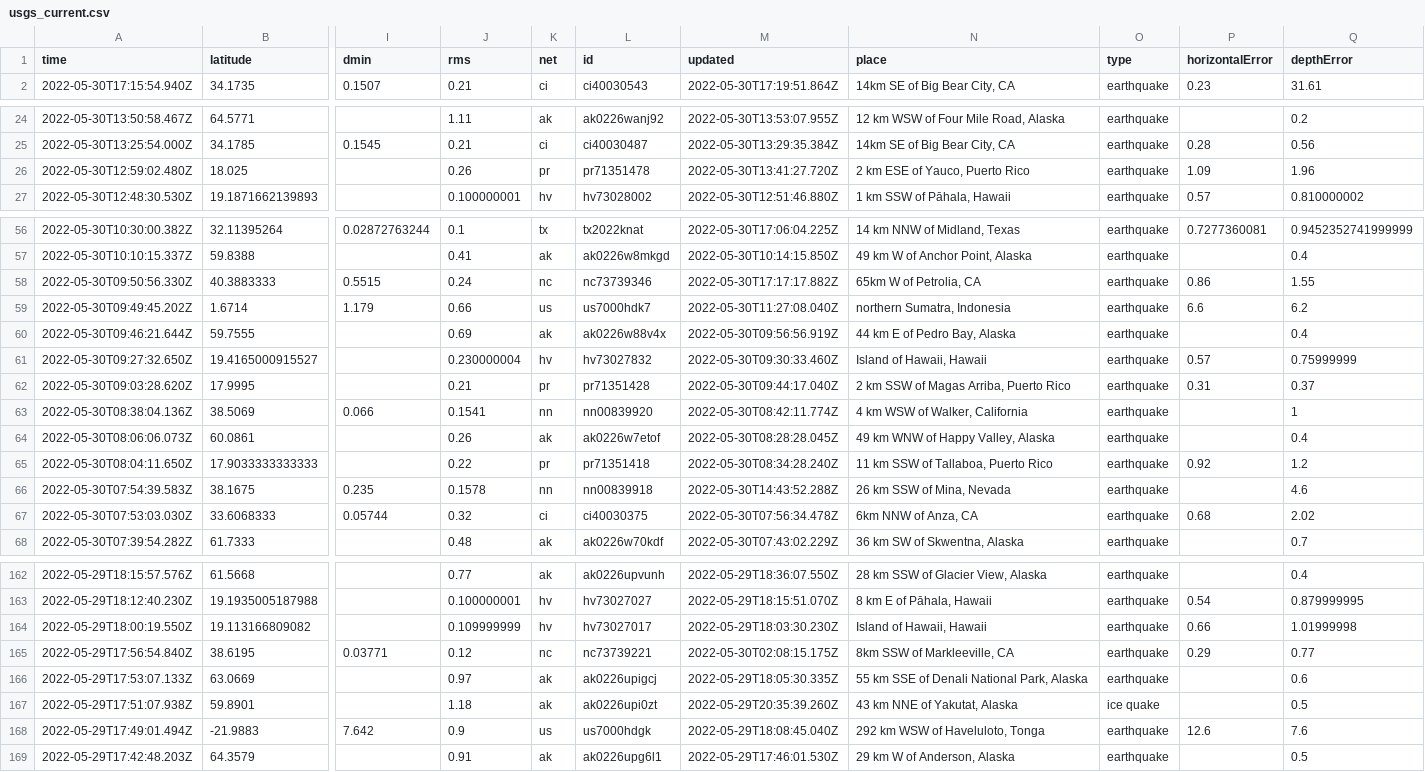
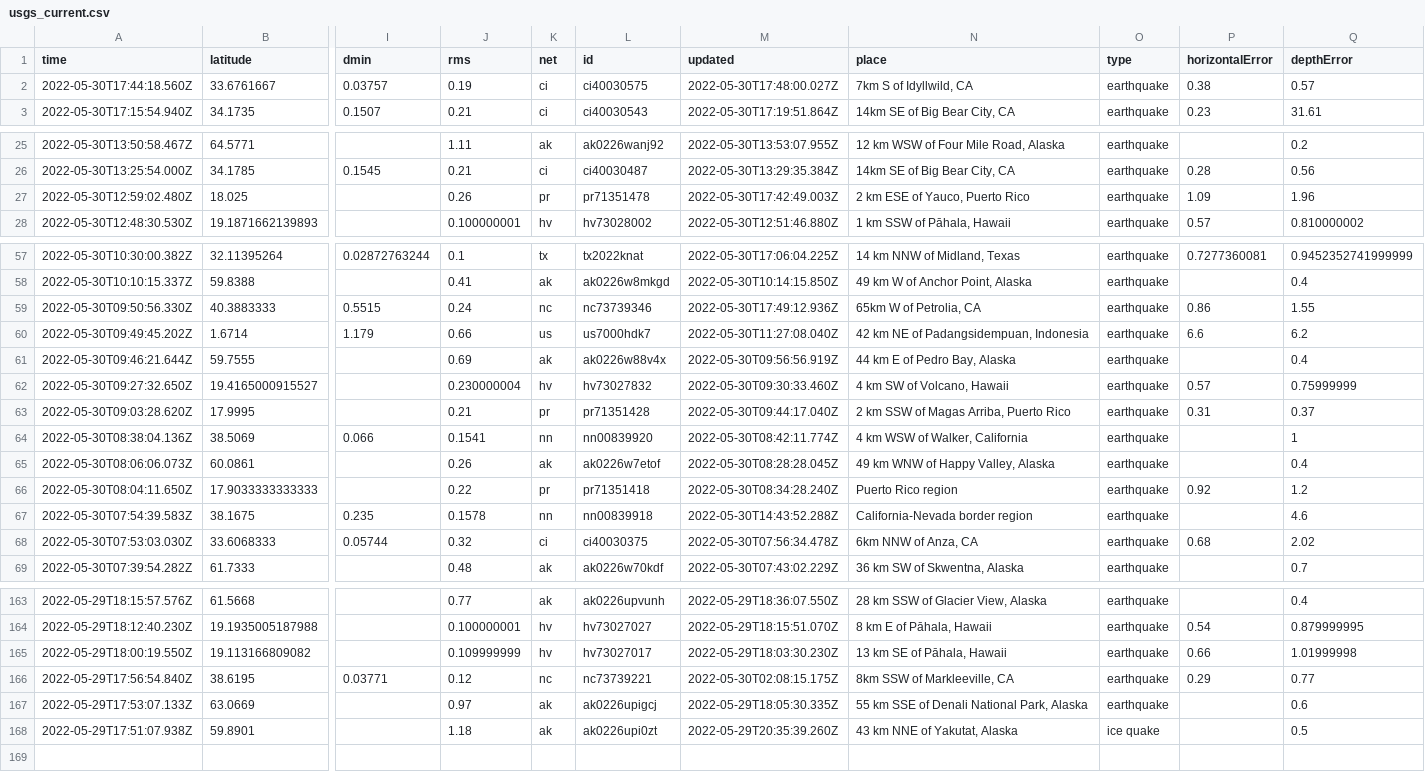
Before and after one commit to dlbranham/my-data-robot, a CSV file: usgs_current.csv, drawn as a sheet; only a part is shown, gaps mark what is left out; removed rows and columns are numbered as before the commit, all else as after; rows hold the shown columns only; the diff covers the shown part only; the diff names each change by its address in the sheet, - before the commit and + after, or states it on an @@ line.

```diff
--- a/usgs_current.csv
+++ b/usgs_current.csv
+row 2: 2022-05-30T17:44:18.560Z | 33.6761667 | 0.03757 | 0.19 | ci | ci40030575 | 2022-05-30T17:48:00.027Z | 7km S of Idyllwild, CA | earthquake | 0.38 | 0.57
-M27 (updated): 2022-05-30T13:41:27.720Z
+M27 (updated): 2022-05-30T17:42:49.003Z
-M59 (updated): 2022-05-30T17:17:17.882Z
+M59 (updated): 2022-05-30T17:49:12.936Z
-N60 (place): northern Sumatra, Indonesia
+N60 (place): 42 km NE of Padangsidempuan, Indonesia
-N62 (place): Island of Hawaii, Hawaii
+N62 (place): 4 km SW of Volcano, Hawaii
-N66 (place): 11 km SSW of Tallaboa, Puerto Rico
+N66 (place): Puerto Rico region
-N67 (place): 26 km SSW of Mina, Nevada
+N67 (place): California-Nevada border region
-N165 (place): Island of Hawaii, Hawaii
+N165 (place): 13 km SE of Pāhala, Hawaii
-row 168: 2022-05-29T17:49:01.494Z | -21.9883 | 7.642 | 0.9 | us | us7000hdgk | 2022-05-29T18:08:45.040Z | 292 km WSW of Haveluloto, Tonga | earthquake | 12.6 | 7.6
-row 169: 2022-05-29T17:42:48.203Z | 64.3579 |  | 0.91 | ak | ak0226upg6l1 | 2022-05-29T17:46:01.530Z | 29 km W of Anderson, Alaska | earthquake |  | 0.5
```
Also changed, not shown: 2 edited cells elsewhere in this file.
